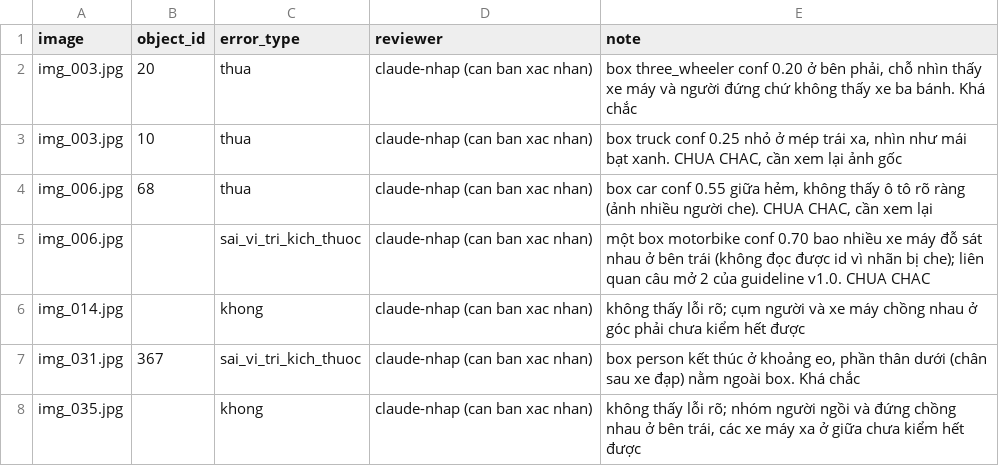
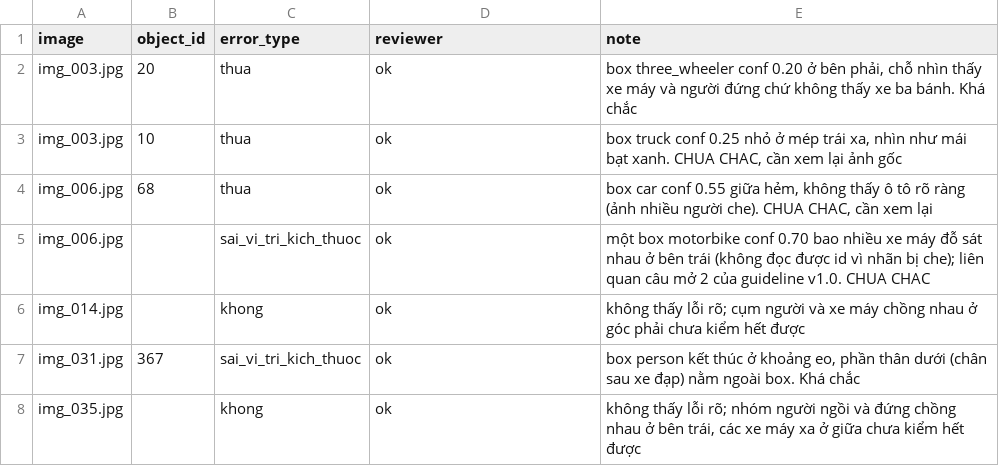
Before and after one commit to STSGx5/K5-L23-Day08-2A202603277-TranDucKy-AI-Assisted-Labeling, a CSV file: submission/qc/qc_review.csv, drawn as a sheet.

Commit message:
Update qc_review.csv

```diff
--- a/submission/qc/qc_review.csv
+++ b/submission/qc/qc_review.csv
@@ -1,8 +1,8 @@
 image,object_id,error_type,reviewer,note
-img_003.jpg,20,thua,claude-nhap (can ban xac nhan),"box three_wheeler conf 0.20 ở bên phải, chỗ nhìn thấy xe máy và người đứng chứ không thấy xe ba bánh. Khá chắc"
-img_003.jpg,10,thua,claude-nhap (can ban xac nhan),"box truck conf 0.25 nhỏ ở mép trái xa, nhìn như mái bạt xanh. CHUA CHAC, cần xem lại ảnh gốc"
-img_006.jpg,68,thua,claude-nhap (can ban xac nhan),"box car conf 0.55 giữa hẻm, không thấy ô tô rõ ràng (ảnh nhiều người che). CHUA CHAC, cần xem lại"
-img_006.jpg,,sai_vi_tri_kich_thuoc,claude-nhap (can ban xac nhan),một box motorbike conf 0.70 bao nhiều xe máy đỗ sát nhau ở bên trái (không đọc được id vì nhãn bị che); liên quan câu mở 2 của guideline v1.0. CHUA CHAC
-img_014.jpg,,khong,claude-nhap (can ban xac nhan),không thấy lỗi rõ; cụm người và xe máy chồng nhau ở góc phải chưa kiểm hết được
-img_031.jpg,367,sai_vi_tri_kich_thuoc,claude-nhap (can ban xac nhan),"box person kết thúc ở khoảng eo, phần thân dưới (chân sau xe đạp) nằm ngoài box. Khá chắc"
-img_035.jpg,,khong,claude-nhap (can ban xac nhan),"không thấy lỗi rõ; nhóm người ngồi và đứng chồng nhau ở bên trái, các xe máy xa ở giữa chưa kiểm hết được"
+img_003.jpg,20,thua,ok,"box three_wheeler conf 0.20 ở bên phải, chỗ nhìn thấy xe máy và người đứng chứ không thấy xe ba bánh. Khá chắc"
+img_003.jpg,10,thua,ok,"box truck conf 0.25 nhỏ ở mép trái xa, nhìn như mái bạt xanh. CHUA CHAC, cần xem lại ảnh gốc"
+img_006.jpg,68,thua,ok,"box car conf 0.55 giữa hẻm, không thấy ô tô rõ ràng (ảnh nhiều người che). CHUA CHAC, cần xem lại"
+img_006.jpg,,sai_vi_tri_kich_thuoc,ok,một box motorbike conf 0.70 bao nhiều xe máy đỗ sát nhau ở bên trái (không đọc được id vì nhãn bị che); liên quan câu mở 2 của guideline v1.0. CHUA CHAC
+img_014.jpg,,khong,ok,không thấy lỗi rõ; cụm người và xe máy chồng nhau ở góc phải chưa kiểm hết được
+img_031.jpg,367,sai_vi_tri_kich_thuoc,ok,"box person kết thúc ở khoảng eo, phần thân dưới (chân sau xe đạp) nằm ngoài box. Khá chắc"
+img_035.jpg,,khong,ok,"không thấy lỗi rõ; nhóm người ngồi và đứng chồng nhau ở bên trái, các xe máy xa ở giữa chưa kiểm hết được"
```
